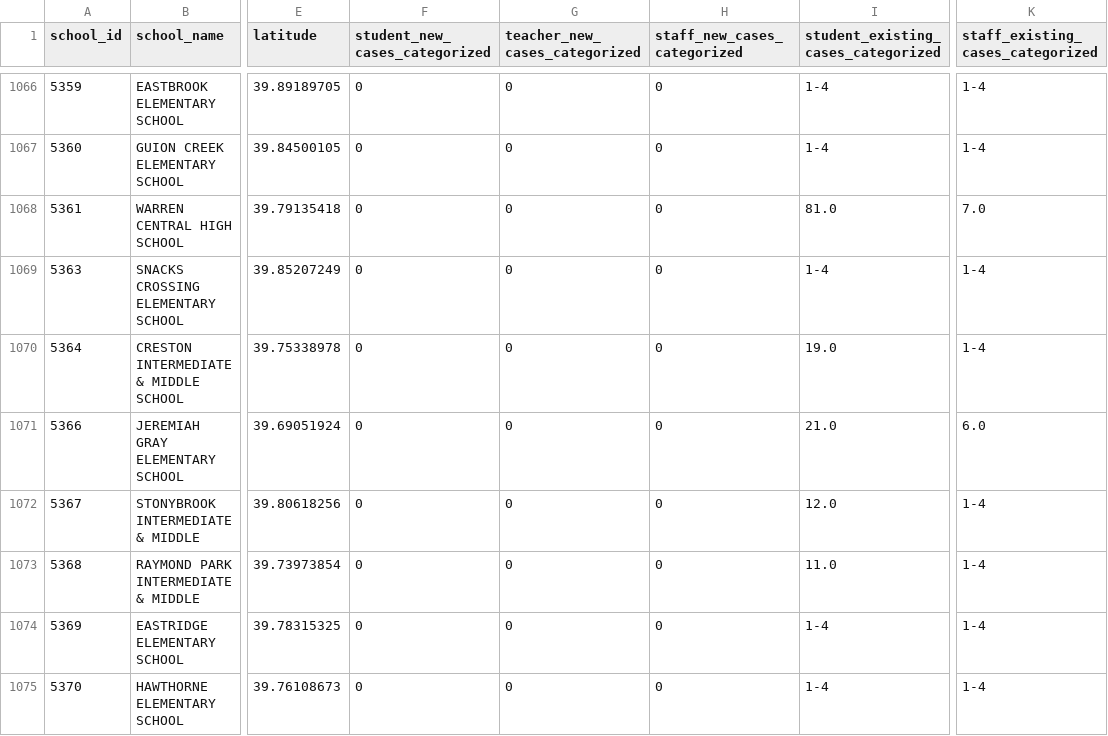
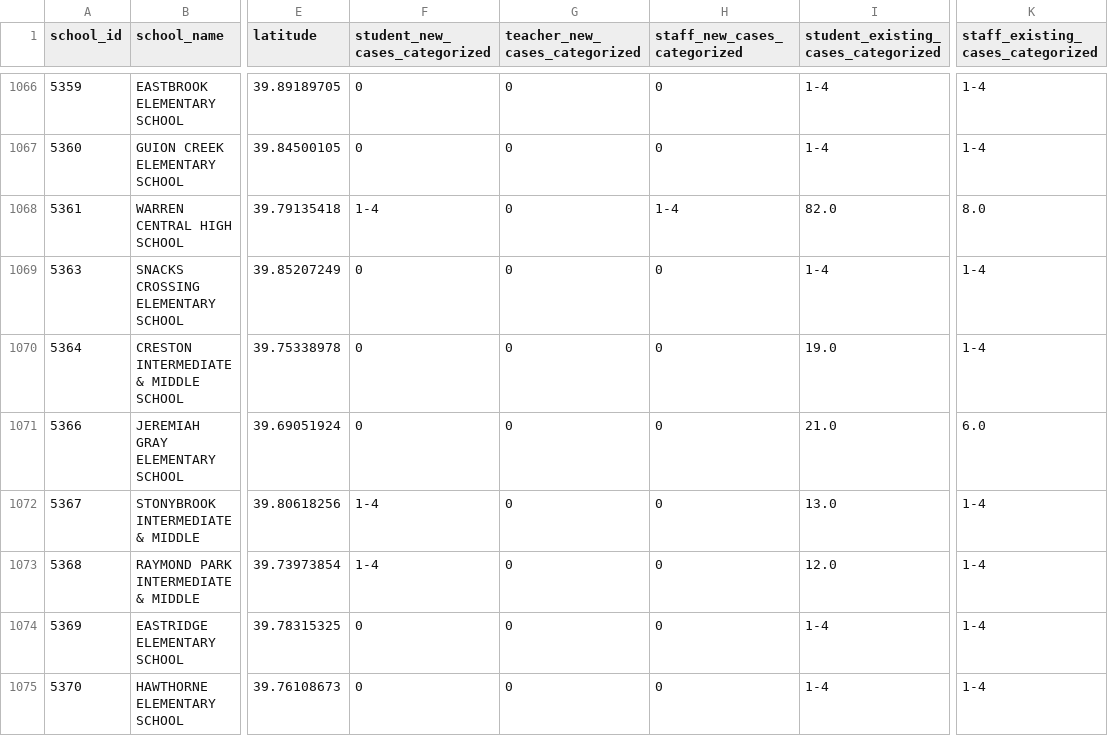
Before and after one commit to Chalkbeat/in-covid-data, a CSV file: school_viz_data.csv, drawn as a sheet; only a part is shown, gaps mark what is left out; the diff covers the shown part only; the diff names each change by its address in the sheet, - before the commit and + after, or states it on an @@ line.

```diff
--- a/school_viz_data.csv
+++ b/school_viz_data.csv
-F1068 (student_new_cases_categorized): 0
+F1068 (student_new_cases_categorized): 1-4
-H1068 (staff_new_cases_categorized): 0
+H1068 (staff_new_cases_categorized): 1-4
-I1068: 81.0
+I1068: 82.0
-K1068 (staff_existing_cases_categorized): 7.0
+K1068 (staff_existing_cases_categorized): 8.0
-F1072:F1073 (student_new_cases_categorized): 0
+F1072:F1073 (student_new_cases_categorized): 1-4
-I1072: 12.0
+I1072: 13.0
-I1073: 11.0
+I1073: 12.0
```
Also changed, not shown: 99 edited cells elsewhere in this file, daily_school_cases.csv, school_data.csv.
